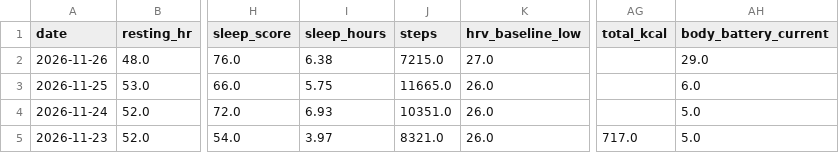
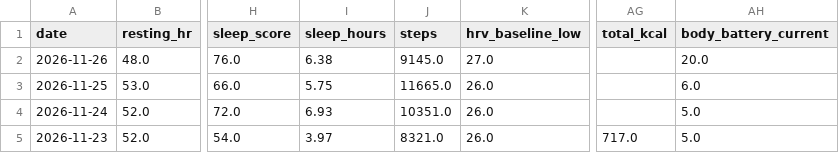
Before and after one commit to aroven850306-bit/fitness-data-sync, a CSV file: garmin_health.csv, drawn as a sheet; only a part is shown, gaps mark what is left out; the diff names each change by its address in the sheet, - before the commit and + after, or states it on an @@ line.

```diff
--- a/garmin_health.csv
+++ b/garmin_health.csv
-J2 (steps): 7215.0
+J2 (steps): 9145.0
-AH2 (body_battery_current): 29.0
+AH2 (body_battery_current): 20.0
```
Also changed, not shown: readiness_v2_summary.csv, 2 other files.
